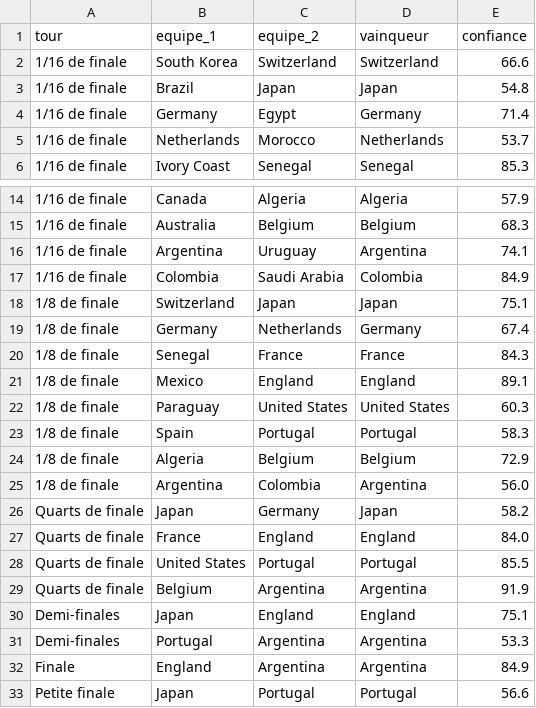
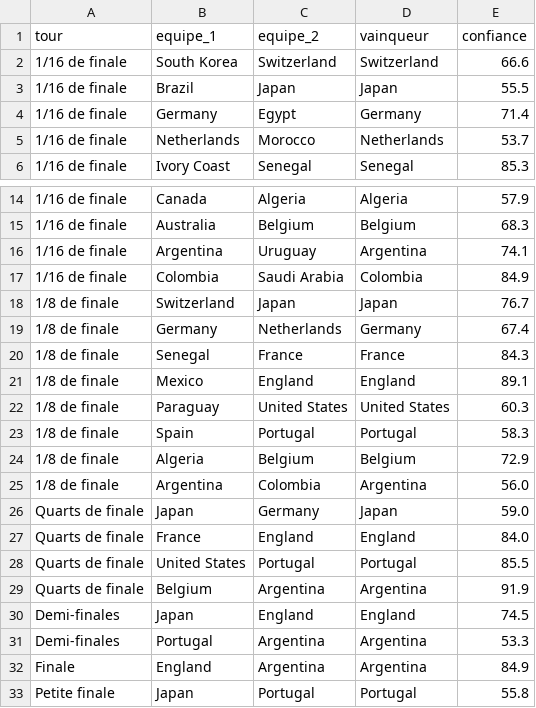
Before and after one commit to antoine62232/pronos-foot-ia, a CSV file: data/bracket_complet_live.csv, drawn as a sheet; only a part is shown, gaps mark what is left out.

```diff
--- a/data/bracket_complet_live.csv
+++ b/data/bracket_complet_live.csv
@@ -2,3 +2,3 @@ tour,equipe_1,equipe_2,vainqueur,confiance
 1/16 de finale,South Korea,Switzerland,Switzerland,66.6
-1/16 de finale,Brazil,Japan,Japan,54.8
+1/16 de finale,Brazil,Japan,Japan,55.5
 1/16 de finale,Germany,Egypt,Germany,71.4
@@ -17,3 +17,3 @@ tour,equipe_1,equipe_2,vainqueur,confiance
 1/16 de finale,Colombia,Saudi Arabia,Colombia,84.9
-1/8 de finale,Switzerland,Japan,Japan,75.1
+1/8 de finale,Switzerland,Japan,Japan,76.7
 1/8 de finale,Germany,Netherlands,Germany,67.4
@@ -25,3 +25,3 @@ tour,equipe_1,equipe_2,vainqueur,confiance
 1/8 de finale,Argentina,Colombia,Argentina,56.0
-Quarts de finale,Japan,Germany,Japan,58.2
+Quarts de finale,Japan,Germany,Japan,59.0
 Quarts de finale,France,England,England,84.0
@@ -29,5 +29,5 @@ Quarts de finale,United States,Portugal,Portugal,85.5
 Quarts de finale,Belgium,Argentina,Argentina,91.9
-Demi-finales,Japan,England,England,75.1
+Demi-finales,Japan,England,England,74.5
 Demi-finales,Portugal,Argentina,Argentina,53.3
 Finale,England,Argentina,Argentina,84.9
-Petite finale,Japan,Portugal,Portugal,56.6
+Petite finale,Japan,Portugal,Portugal,55.8
```
Also changed, not shown: data/predictions_groupes_live.csv, data/resultats_reels.csv.
